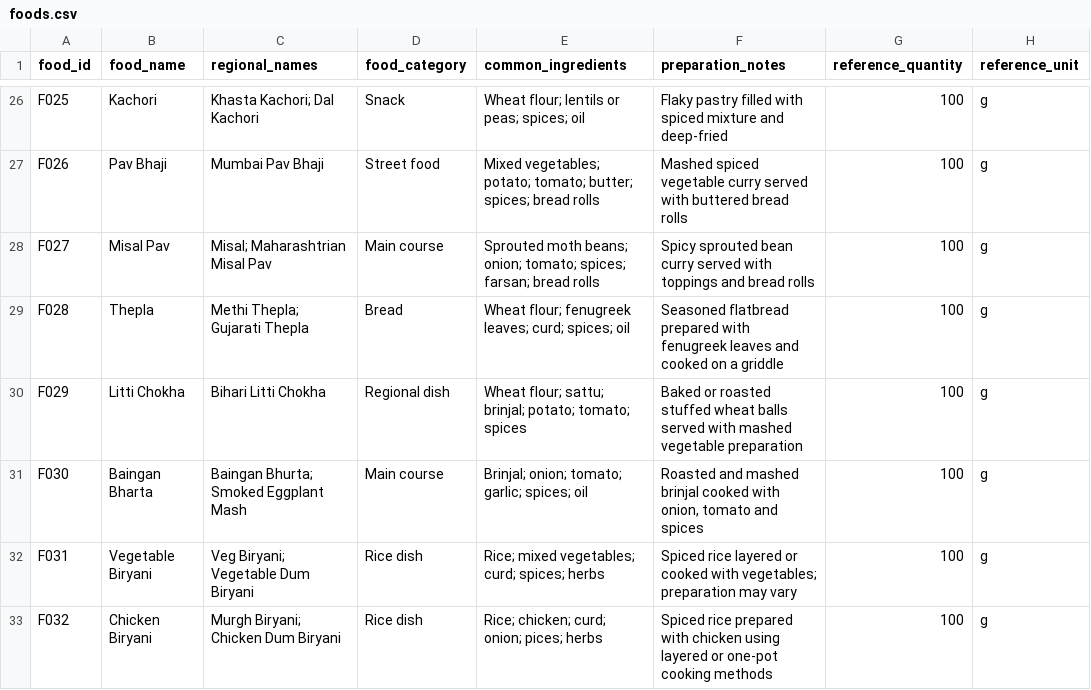
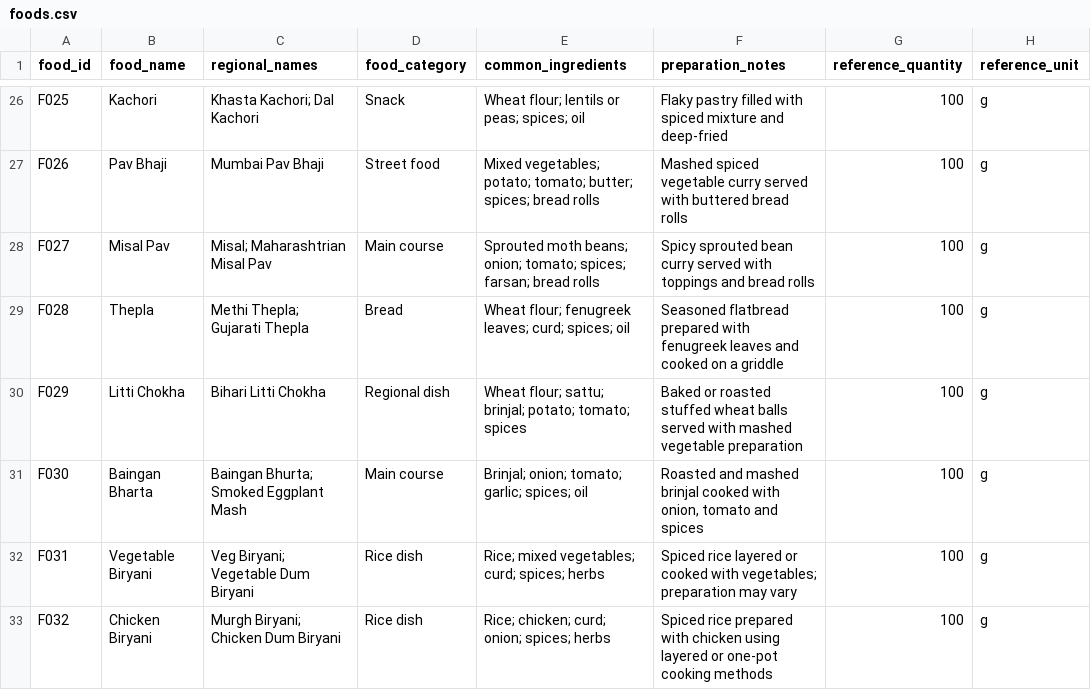
Before and after one commit to VK-9/Indian-food-recognition-platform, a CSV file: data/food/foods.csv, drawn as a sheet; only a part is shown, gaps mark what is left out; the diff covers the shown part only; the diff names each change by its address in the sheet, - before the commit and + after, or states it on an @@ line.

```diff
--- a/data/food/foods.csv
+++ b/data/food/foods.csv
-E33 (common_ingredients): Rice; chicken; curd; onion; pices; herbs
+E33 (common_ingredients): Rice; chicken; curd; onion; spices; herbs
```
Also changed, not shown: 7 edited cells elsewhere in this file.
